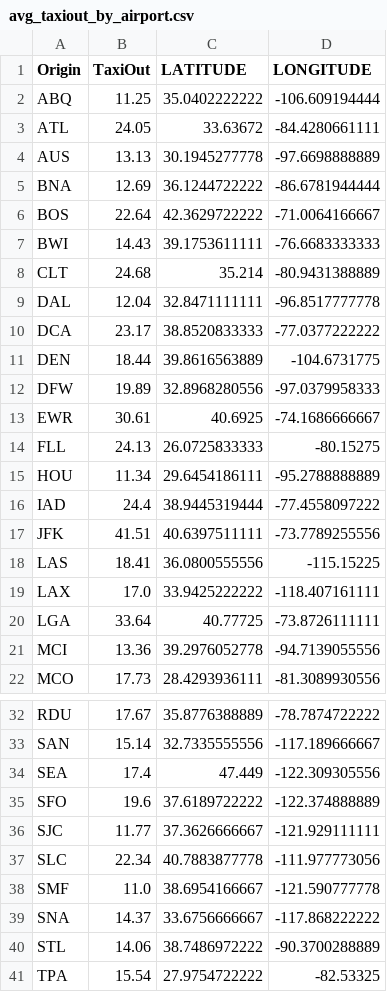
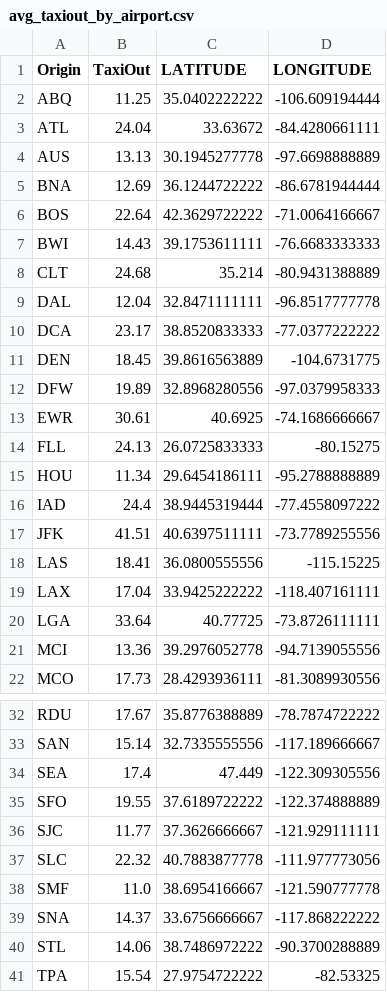
Before and after one commit to NathanMang/DSIA_Python-Avion, a CSV file: data/clean/avg_taxiout_by_airport.csv, drawn as a sheet; only a part is shown, gaps mark what is left out.

```diff
--- a/data/clean/avg_taxiout_by_airport.csv
+++ b/data/clean/avg_taxiout_by_airport.csv
@@ -2,3 +2,3 @@ Origin,TaxiOut,LATITUDE,LONGITUDE
 ABQ,11.25,35.0402222222,-106.609194444
-ATL,24.05,33.63672,-84.4280661111
+ATL,24.04,33.63672,-84.4280661111
 AUS,13.13,30.1945277778,-97.6698888889
@@ -10,3 +10,3 @@ DAL,12.04,32.8471111111,-96.8517777778
 DCA,23.17,38.8520833333,-77.0377222222
-DEN,18.44,39.8616563889,-104.6731775
+DEN,18.45,39.8616563889,-104.6731775
 DFW,19.89,32.8968280556,-97.0379958333
@@ -18,3 +18,3 @@ JFK,41.51,40.6397511111,-73.7789255556
 LAS,18.41,36.0800555556,-115.15225
-LAX,17.0,33.9425222222,-118.407161111
+LAX,17.04,33.9425222222,-118.407161111
 LGA,33.64,40.77725,-73.8726111111
@@ -34,5 +34,5 @@ SAN,15.14,32.7335555556,-117.189666667
 SEA,17.4,47.449,-122.309305556
-SFO,19.6,37.6189722222,-122.374888889
+SFO,19.55,37.6189722222,-122.374888889
 SJC,11.77,37.3626666667,-121.929111111
-SLC,22.34,40.7883877778,-111.977773056
+SLC,22.32,40.7883877778,-111.977773056
 SMF,11.0,38.6954166667,-121.590777778
```
Also changed, not shown: 5 other files.
